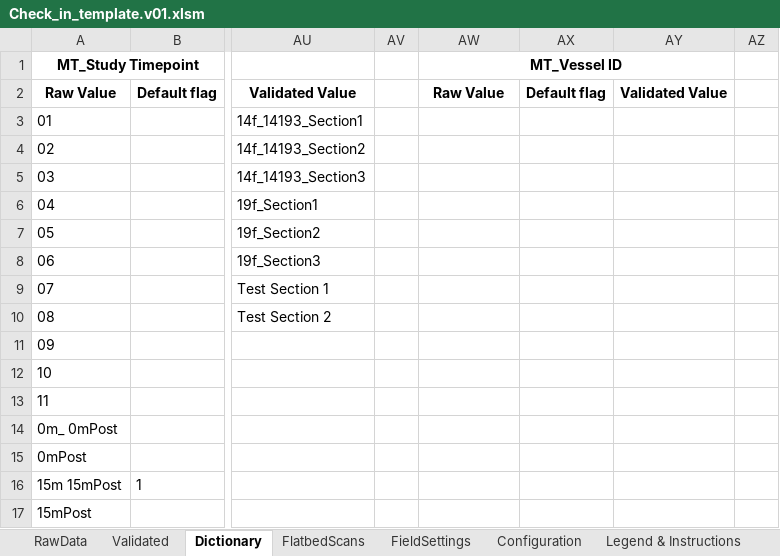
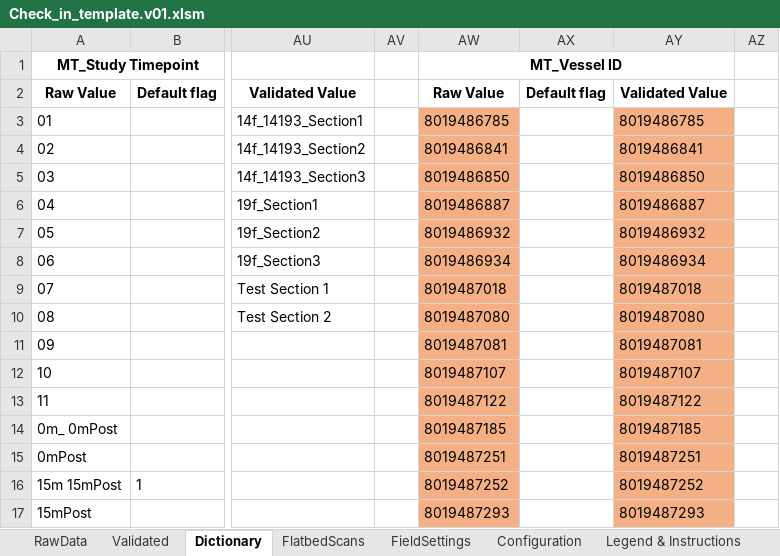
Before and after one commit to stasrira/Mount_Sinai_Mater_Import_Template, an Excel workbook: Check_in_template.v01.xlsm, sheet Dictionary, drawn as a sheet; only a part is shown, gaps mark what is left out; values as stored, in another font and other column widths than the file's, no borders; the diff covers the shown part only; the diff names each change by its address in the sheet, - before the commit and + after, or states it on an @@ line.

```diff
--- a/Check_in_template.v01.xlsm (sheet Dictionary)
+++ b/Check_in_template.v01.xlsm (sheet Dictionary)
-AW3 (MT_Vessel ID): (empty)
+AW3 (MT_Vessel ID): 8019486785
-AW3:AW17 fill: none
+AW3:AW17 fill: #F4B084
-AY3: (empty)
+AY3: 8019486785
-AY3:AY17 fill: none
+AY3:AY17 fill: #F4B084
-AW4 (MT_Vessel ID): (empty)
+AW4 (MT_Vessel ID): 8019486841
-AY4: (empty)
+AY4: 8019486841
-AW5 (MT_Vessel ID): (empty)
+AW5 (MT_Vessel ID): 8019486850
-AY5: (empty)
+AY5: 8019486850
-AW6 (MT_Vessel ID): (empty)
+AW6 (MT_Vessel ID): 8019486887
-AY6: (empty)
+AY6: 8019486887
-AW7 (MT_Vessel ID): (empty)
+AW7 (MT_Vessel ID): 8019486932
-AY7: (empty)
+AY7: 8019486932
-AW8 (MT_Vessel ID): (empty)
+AW8 (MT_Vessel ID): 8019486934
-AY8: (empty)
+AY8: 8019486934
-AW9 (MT_Vessel ID): (empty)
+AW9 (MT_Vessel ID): 8019487018
-AY9: (empty)
+AY9: 8019487018
-AW10 (MT_Vessel ID): (empty)
+AW10 (MT_Vessel ID): 8019487080
-AY10: (empty)
+AY10: 8019487080
-AW11 (MT_Vessel ID): (empty)
+AW11 (MT_Vessel ID): 8019487081
-AY11: (empty)
+AY11: 8019487081
-AW12 (MT_Vessel ID): (empty)
+AW12 (MT_Vessel ID): 8019487107
-AY12: (empty)
+AY12: 8019487107
-AW13 (MT_Vessel ID): (empty)
+AW13 (MT_Vessel ID): 8019487122
-AY13: (empty)
+AY13: 8019487122
-AW14 (MT_Vessel ID): (empty)
+AW14 (MT_Vessel ID): 8019487185
-AY14: (empty)
+AY14: 8019487185
-AW15 (MT_Vessel ID): (empty)
+AW15 (MT_Vessel ID): 8019487251
-AY15: (empty)
+AY15: 8019487251
-AW16 (MT_Vessel ID): (empty)
+AW16 (MT_Vessel ID): 8019487252
-AY16: (empty)
+AY16: 8019487252
-AW17 (MT_Vessel ID): (empty)
+AW17 (MT_Vessel ID): 8019487293
-AY17: (empty)
+AY17: 8019487293
```
Also changed, not shown: 8 edited cells and cell formats elsewhere in this sheet, sheet Validated, sheet RawData, sheet FlatbedScans, sheet FieldSettings, sheet Configuration, charts or pictures, 1 other file.
